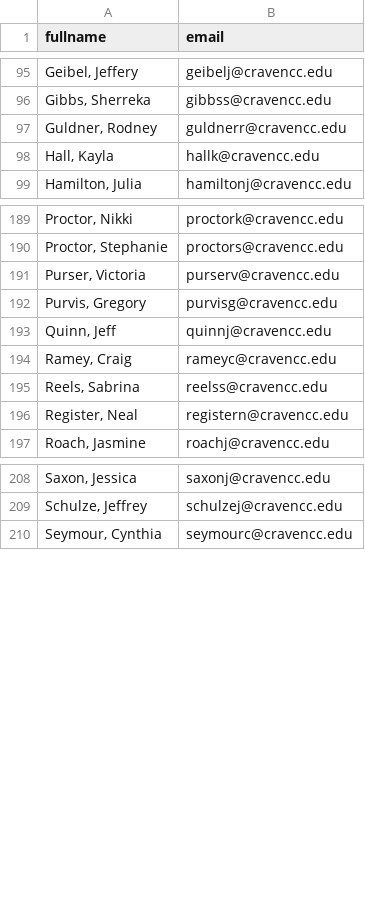
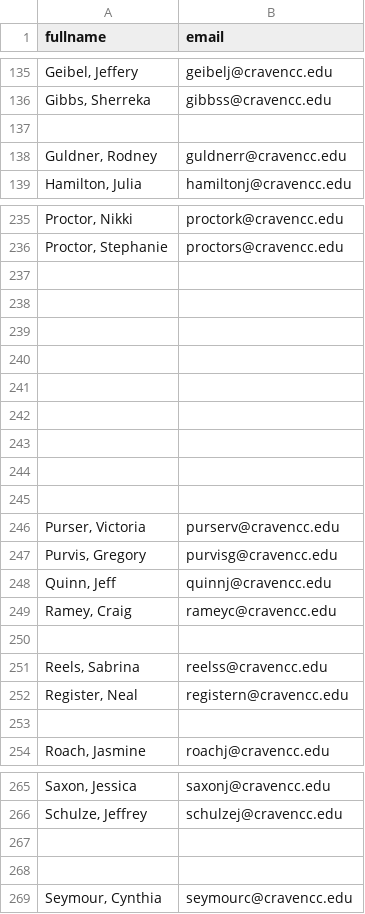
Before and after one commit to cameroncasado/community-college-emails, a CSV file: output/csv/sprunt.csv, drawn as a sheet; only a part is shown, gaps mark what is left out; the diff covers the shown part only.

Commit message:
fixed craven script, craven clean

```diff
--- a/output/csv/sprunt.csv
+++ b/output/csv/sprunt.csv
@@ -96,4 +136,4 @@
 "Gibbs, Sherreka","gibbss@cravencc.edu"
+,
 "Guldner, Rodney","guldnerr@cravencc.edu"
-"Hall, Kayla","hallk@cravencc.edu"
 "Hamilton, Julia","hamiltonj@cravencc.edu"
@@ -190,2 +236,11 @@
 "Proctor, Stephanie","proctors@cravencc.edu"
+,
+,
+,
+,
+,
+,
+,
+,
+,
 "Purser, Victoria","purserv@cravencc.edu"
@@ -194,4 +249,6 @@
 "Ramey, Craig","rameyc@cravencc.edu"
+,
 "Reels, Sabrina","reelss@cravencc.edu"
 "Register, Neal","registern@cravencc.edu"
+,
 "Roach, Jasmine","roachj@cravencc.edu"
@@ -209,2 +266,4 @@
 "Schulze, Jeffrey","schulzej@cravencc.edu"
+,
+,
 "Seymour, Cynthia","seymourc@cravencc.edu"
```
Also changed, not shown: 54 added rows and 1 removed row elsewhere in this file, 3 other files.
